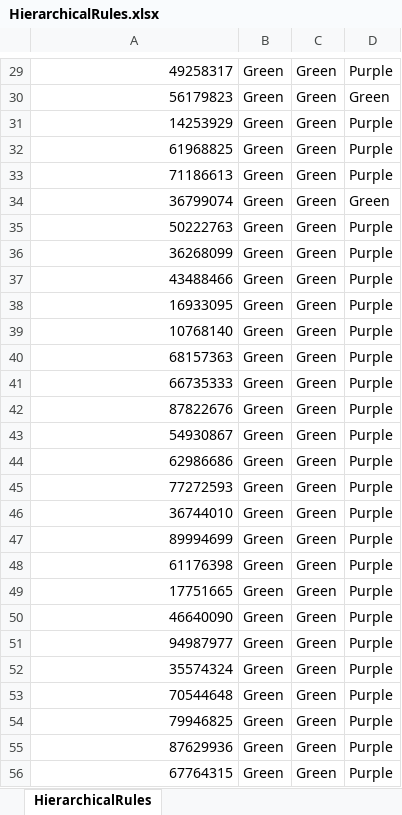
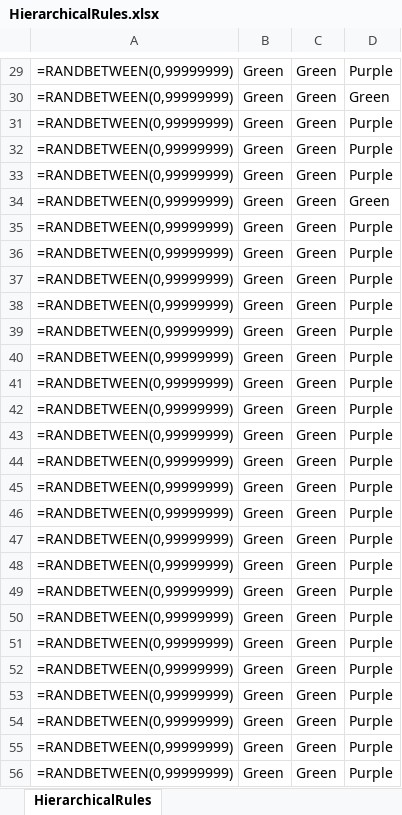
Before and after one commit to ncrowther/ExcelToDMN, an Excel workbook: excel/HierarchicalRules.xlsx, sheet HierarchicalRules, drawn as a sheet; only a part is shown, gaps mark what is left out; values as stored, in another font and other column widths than the file's, no borders; formulas without a stored value are shown as written; the diff covers the shown part only; the diff names each change by its address in the sheet, - before the commit and + after, or states it on an @@ line.

```diff
--- a/excel/HierarchicalRules.xlsx (sheet HierarchicalRules)
+++ b/excel/HierarchicalRules.xlsx (sheet HierarchicalRules)
-A29: 49258317
+A29: =RANDBETWEEN(0,99999999)
-A30: 56179823
+A30: =RANDBETWEEN(0,99999999)
-A31: 14253929
+A31: =RANDBETWEEN(0,99999999)
-A32: 61968825
+A32: =RANDBETWEEN(0,99999999)
-A33: 71186613
+A33: =RANDBETWEEN(0,99999999)
-A34: 36799074
+A34: =RANDBETWEEN(0,99999999)
-A35: 50222763
+A35: =RANDBETWEEN(0,99999999)
-A36: 36268099
+A36: =RANDBETWEEN(0,99999999)
-A37: 43488466
+A37: =RANDBETWEEN(0,99999999)
-A38: 16933095
+A38: =RANDBETWEEN(0,99999999)
-A39: 10768140
+A39: =RANDBETWEEN(0,99999999)
-A40: 68157363
+A40: =RANDBETWEEN(0,99999999)
-A41: 66735333
+A41: =RANDBETWEEN(0,99999999)
-A42: 87822676
+A42: =RANDBETWEEN(0,99999999)
-A43: 54930867
+A43: =RANDBETWEEN(0,99999999)
-A44: 62986686
+A44: =RANDBETWEEN(0,99999999)
-A45: 77272593
+A45: =RANDBETWEEN(0,99999999)
-A46: 36744010
+A46: =RANDBETWEEN(0,99999999)
-A47: 89994699
+A47: =RANDBETWEEN(0,99999999)
-A48: 61176398
+A48: =RANDBETWEEN(0,99999999)
-A49: 17751665
+A49: =RANDBETWEEN(0,99999999)
-A50: 46640090
+A50: =RANDBETWEEN(0,99999999)
-A51: 94987977
+A51: =RANDBETWEEN(0,99999999)
-A52: 35574324
+A52: =RANDBETWEEN(0,99999999)
-A53: 70544648
+A53: =RANDBETWEEN(0,99999999)
-A54: 79946825
+A54: =RANDBETWEEN(0,99999999)
-A55: 87629936
+A55: =RANDBETWEEN(0,99999999)
-A56: 67764315
+A56: =RANDBETWEEN(0,99999999)
```
Also changed, not shown: 973 edited cells and cell formats elsewhere in this sheet, 3 other files.
